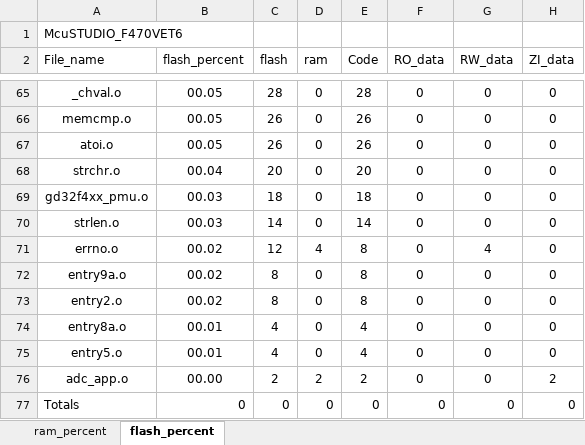
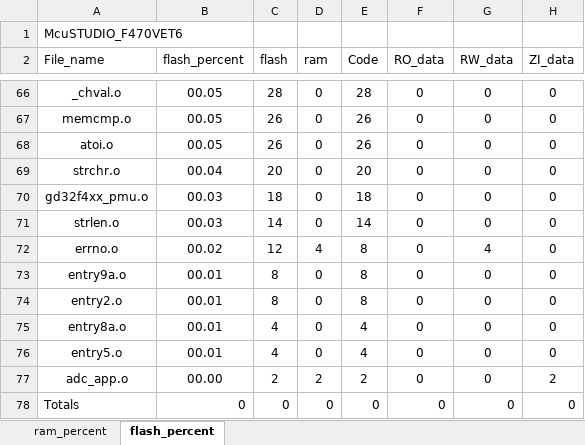
Before and after one commit to snhoiaf/-, an Excel workbook: Project/APP/MDK/McuSTUDIO_F470VET6_analysis.xlsx, sheet flash_percent, drawn as a sheet; only a part is shown, gaps mark what is left out; values as stored, in another font and other column widths than the file's, no borders; charts and pictures and table styles not drawn; addresses are those after the commit; the diff covers the shown part only; the diff names each change by its address in the sheet, - before the commit and + after, or states it on an @@ line.

```diff
--- a/Project/APP/MDK/McuSTUDIO_F470VET6_analysis.xlsx (sheet flash_percent)
+++ b/Project/APP/MDK/McuSTUDIO_F470VET6_analysis.xlsx (sheet flash_percent)
-B73:B74 (flash_percent): 00.02
+B73:B74 (flash_percent): 00.01
```
Also changed, not shown: 1 added row and 45 edited cells elsewhere in this sheet, sheet ram_percent, charts or pictures, 5 other files.
